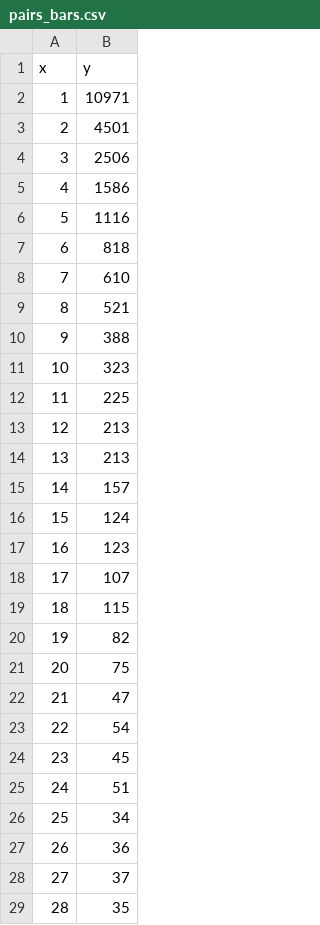
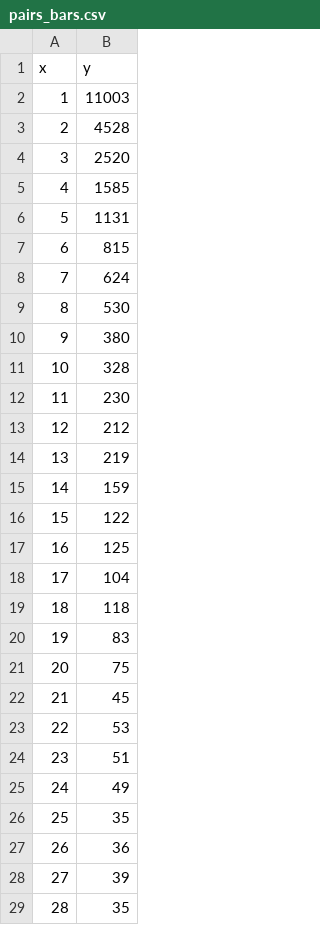
Before and after one commit to jvanbruegge/idp-futulog, a CSV file: pairs_bars.csv, drawn as a sheet; only a part is shown; the diff covers the shown part only.

```diff
--- a/pairs_bars.csv
+++ b/pairs_bars.csv
@@ -1,29 +1,29 @@
 x,y
-1,10971
-2,4501
-3,2506
-4,1586
-5,1116
-6,818
-7,610
-8,521
-9,388
-10,323
-11,225
-12,213
-13,213
-14,157
-15,124
-16,123
-17,107
-18,115
-19,82
+1,11003
+2,4528
+3,2520
+4,1585
+5,1131
+6,815
+7,624
+8,530
+9,380
+10,328
+11,230
+12,212
+13,219
+14,159
+15,122
+16,125
+17,104
+18,118
+19,83
 20,75
-21,47
-22,54
-23,45
-24,51
-25,34
+21,45
+22,53
+23,51
+24,49
+25,35
 26,36
-27,37
+27,39
 28,35
```
Also changed, not shown: 7 added rows, 5 removed rows and 35 edited cells elsewhere in this file, 1 other file.
